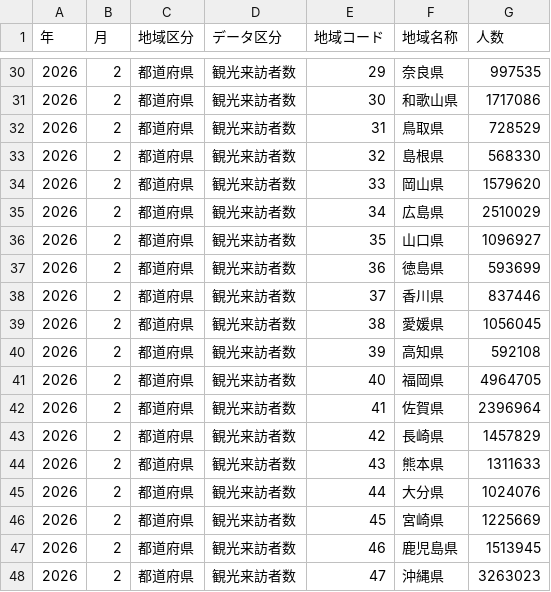
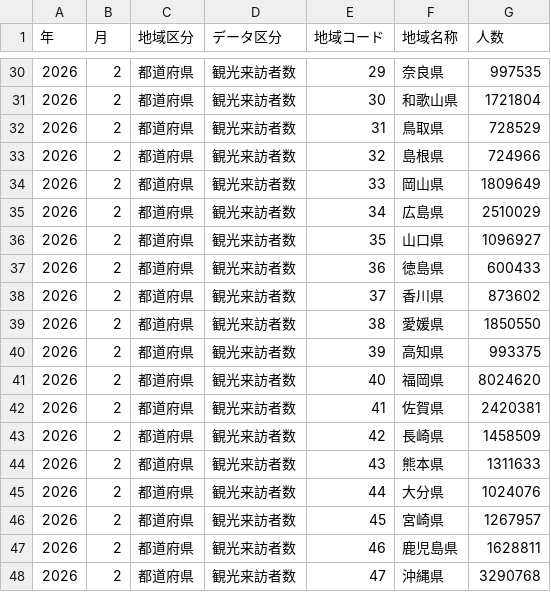
Before and after one commit to code4fukui/japan-kanko-stat, a CSV file: data/pref202602.csv, drawn as a sheet; only a part is shown, gaps mark what is left out; the diff covers the shown part only.

```diff
--- a/data/pref202602.csv
+++ b/data/pref202602.csv
@@ -30,19 +30,19 @@
 2026,2,都道府県,観光来訪者数,29,奈良県,997535
-2026,2,都道府県,観光来訪者数,30,和歌山県,1717086
+2026,2,都道府県,観光来訪者数,30,和歌山県,1721804
 2026,2,都道府県,観光来訪者数,31,鳥取県,728529
-2026,2,都道府県,観光来訪者数,32,島根県,568330
-2026,2,都道府県,観光来訪者数,33,岡山県,1579620
+2026,2,都道府県,観光来訪者数,32,島根県,724966
+2026,2,都道府県,観光来訪者数,33,岡山県,1809649
 2026,2,都道府県,観光来訪者数,34,広島県,2510029
 2026,2,都道府県,観光来訪者数,35,山口県,1096927
-2026,2,都道府県,観光来訪者数,36,徳島県,593699
-2026,2,都道府県,観光来訪者数,37,香川県,837446
-2026,2,都道府県,観光来訪者数,38,愛媛県,1056045
-2026,2,都道府県,観光来訪者数,39,高知県,592108
-2026,2,都道府県,観光来訪者数,40,福岡県,4964705
-2026,2,都道府県,観光来訪者数,41,佐賀県,2396964
-2026,2,都道府県,観光来訪者数,42,長崎県,1457829
+2026,2,都道府県,観光来訪者数,36,徳島県,600433
+2026,2,都道府県,観光来訪者数,37,香川県,873602
+2026,2,都道府県,観光来訪者数,38,愛媛県,1850550
+2026,2,都道府県,観光来訪者数,39,高知県,993375
+2026,2,都道府県,観光来訪者数,40,福岡県,8024620
+2026,2,都道府県,観光来訪者数,41,佐賀県,2420381
+2026,2,都道府県,観光来訪者数,42,長崎県,1458509
 2026,2,都道府県,観光来訪者数,43,熊本県,1311633
 2026,2,都道府県,観光来訪者数,44,大分県,1024076
-2026,2,都道府県,観光来訪者数,45,宮崎県,1225669
-2026,2,都道府県,観光来訪者数,46,鹿児島県,1513945
-2026,2,都道府県,観光来訪者数,47,沖縄県,3263023
+2026,2,都道府県,観光来訪者数,45,宮崎県,1267957
+2026,2,都道府県,観光来訪者数,46,鹿児島県,1628811
+2026,2,都道府県,観光来訪者数,47,沖縄県,3290768
```
Also changed, not shown: 15 edited cells elsewhere in this file, data/city202601.csv, data/city202602.csv, 32 other files.
